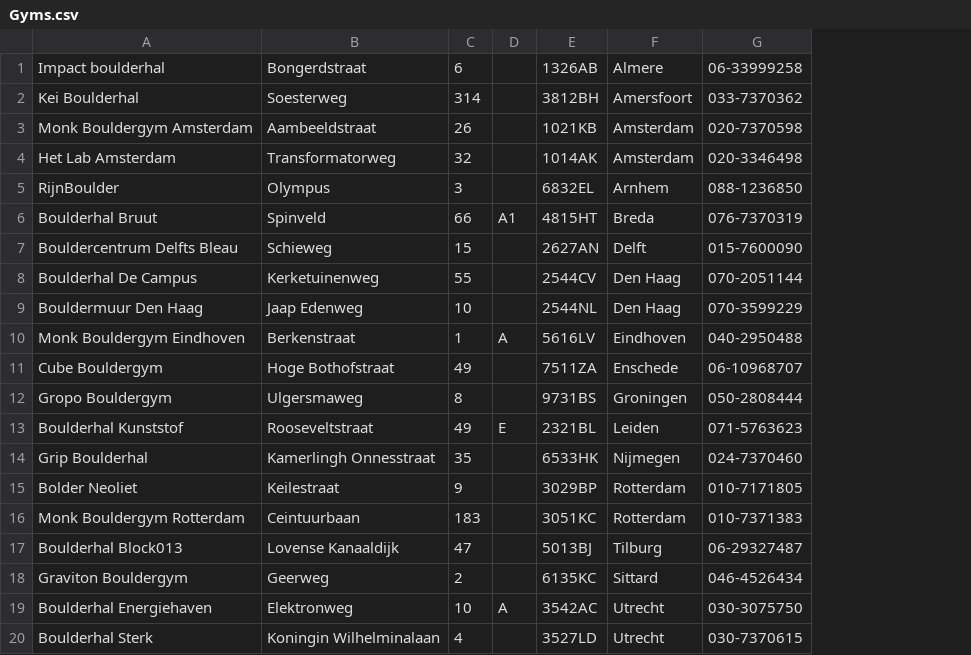
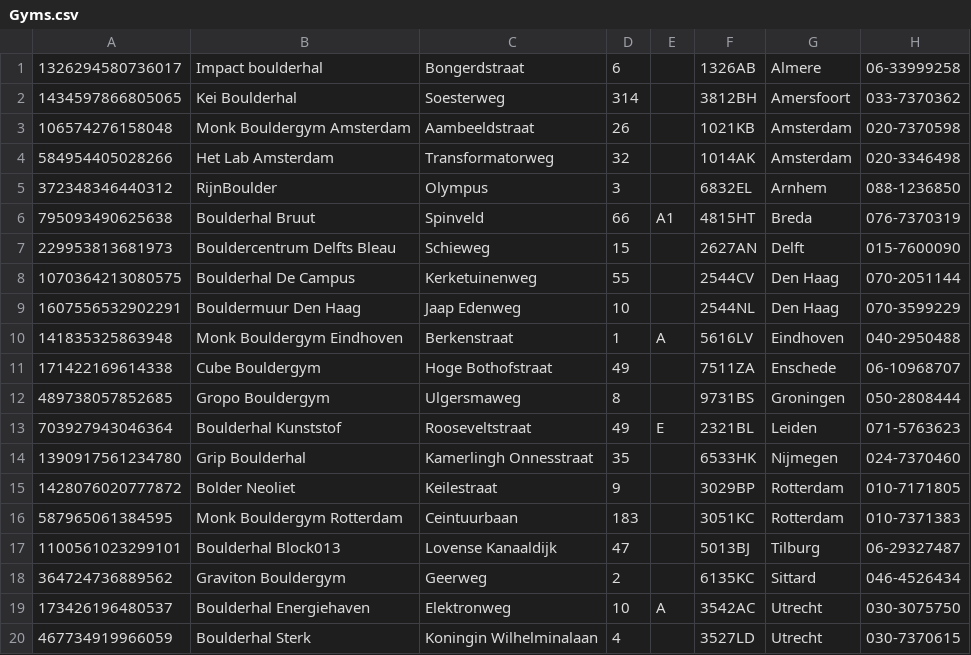
Before and after one commit to minhpo/bouldering, a CSV file: Packages/GymsDataGeocoding/Sources/Resources/Gyms.csv, drawn as a sheet; only a part is shown; the diff names each change by its address in the sheet, - before the commit and + after, or states it on an @@ line.

```diff
--- a/Packages/GymsDataGeocoding/Sources/Resources/Gyms.csv
+++ b/Packages/GymsDataGeocoding/Sources/Resources/Gyms.csv
+column A, rows 1-20: 1326294580736017 | 1434597866805065 | 106574276158048 | 584954405028266 | 372348346440312 | 795093490625638 | 229953813681973 | 1070364213080575 | 1607556532902291 | 141835325863948 | 171422169614338 | 489738057852685 | 703927943046364 | 1390917561234780 | 1428076020777872 | 587965061384595 | 1100561023299101 | 364724736889562 | 173426196480537 | 467734919966059
```
Also changed, not shown: 1 other file.
